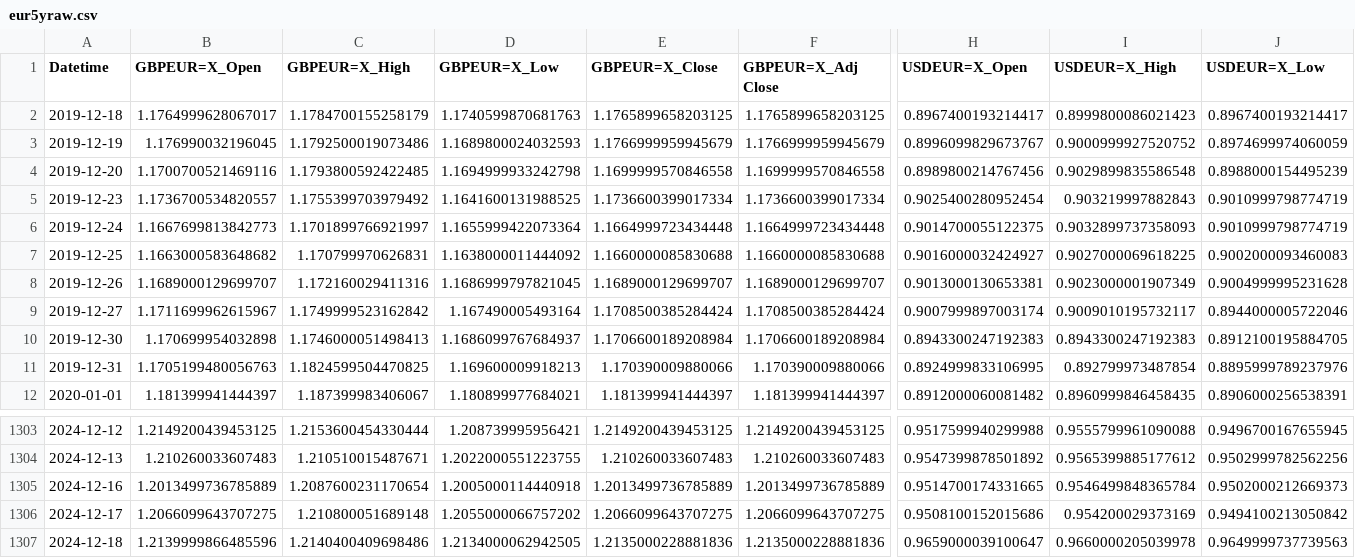
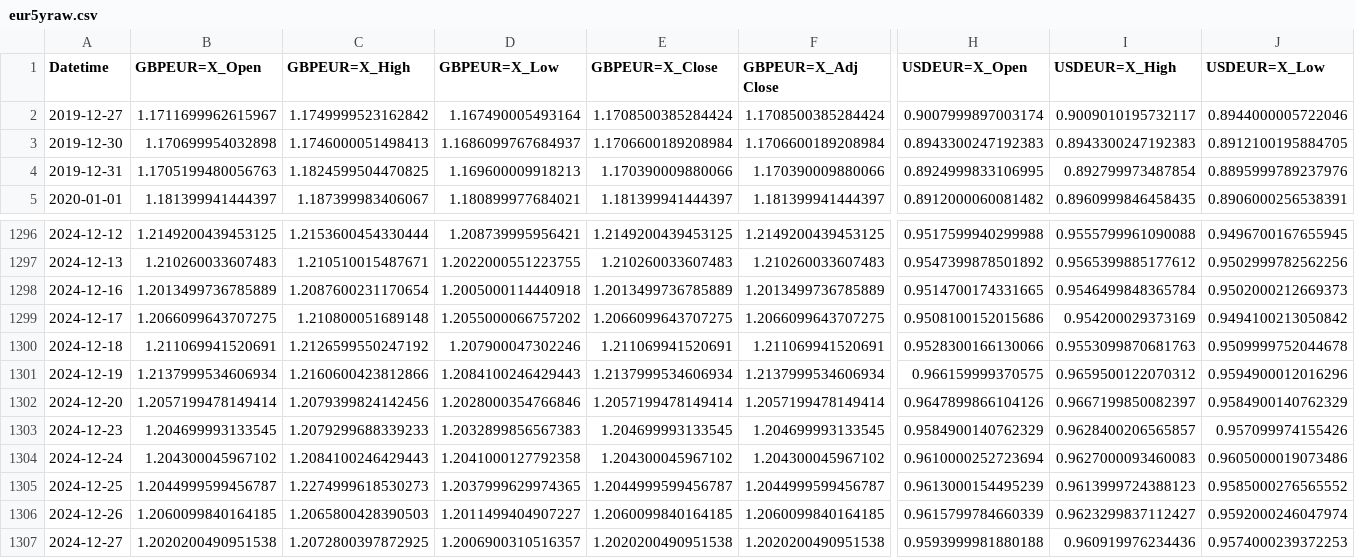
Before and after one commit to TomUszyn/PFDA-project, a CSV file: data/csv/raw/eur5yraw.csv, drawn as a sheet; only a part is shown, gaps mark what is left out; removed rows and columns are numbered as before the commit, all else as after; rows hold the shown columns only; the diff covers the shown part only; the diff names each change by its address in the sheet, - before the commit and + after, or states it on an @@ line.

```diff
--- a/data/csv/raw/eur5yraw.csv
+++ b/data/csv/raw/eur5yraw.csv
-row 2: 2019-12-18 | 1.1764999628067017 | 1.1784700155258179 | 1.1740599870681763 | 1.1765899658203125 | 1.1765899658203125 | 0.8967400193214417 | 0.8999800086021423 | 0.8967400193214417
-row 3: 2019-12-19 | 1.176990032196045 | 1.1792500019073486 | 1.1689800024032593 | 1.1766999959945679 | 1.1766999959945679 | 0.8996099829673767 | 0.9000999927520752 | 0.8974699974060059
-row 4: 2019-12-20 | 1.1700700521469116 | 1.1793800592422485 | 1.1694999933242798 | 1.1699999570846558 | 1.1699999570846558 | 0.8989800214767456 | 0.9029899835586548 | 0.8988000154495239
-row 5: 2019-12-23 | 1.1736700534820557 | 1.1755399703979492 | 1.1641600131988525 | 1.1736600399017334 | 1.1736600399017334 | 0.9025400280952454 | 0.903219997882843 | 0.9010999798774719
-row 6: 2019-12-24 | 1.1667699813842773 | 1.1701899766921997 | 1.1655999422073364 | 1.1664999723434448 | 1.1664999723434448 | 0.9014700055122375 | 0.9032899737358093 | 0.9010999798774719
-row 7: 2019-12-25 | 1.1663000583648682 | 1.170799970626831 | 1.1638000011444092 | 1.1660000085830688 | 1.1660000085830688 | 0.9016000032424927 | 0.9027000069618225 | 0.9002000093460083
-row 8: 2019-12-26 | 1.1689000129699707 | 1.172160029411316 | 1.1686999797821045 | 1.1689000129699707 | 1.1689000129699707 | 0.9013000130653381 | 0.9023000001907349 | 0.9004999995231628
-B1300 (GBPEUR=X_Open): 1.2139999866485596
+B1300 (GBPEUR=X_Open): 1.211069941520691
-C1300 (GBPEUR=X_High): 1.2140400409698486
+C1300 (GBPEUR=X_High): 1.2126599550247192
-D1300 (GBPEUR=X_Low): 1.2134000062942505
+D1300 (GBPEUR=X_Low): 1.207900047302246
-E1300 (GBPEUR=X_Close): 1.2135000228881836
+E1300 (GBPEUR=X_Close): 1.211069941520691
-F1300 (GBPEUR=X_Adj Close): 1.2135000228881836
+F1300 (GBPEUR=X_Adj Close): 1.211069941520691
-H1300 (USDEUR=X_Open): 0.9659000039100647
+H1300 (USDEUR=X_Open): 0.9528300166130066
-I1300 (USDEUR=X_High): 0.9660000205039978
+I1300 (USDEUR=X_High): 0.9553099870681763
-J1300 (USDEUR=X_Low): 0.9649999737739563
+J1300 (USDEUR=X_Low): 0.9509999752044678
+row 1301: 2024-12-19 | 1.2137999534606934 | 1.2160600423812866 | 1.2084100246429443 | 1.2137999534606934 | 1.2137999534606934 | 0.966159999370575 | 0.9659500122070312 | 0.9594900012016296
+row 1302: 2024-12-20 | 1.2057199478149414 | 1.2079399824142456 | 1.2028000354766846 | 1.2057199478149414 | 1.2057199478149414 | 0.9647899866104126 | 0.9667199850082397 | 0.9584900140762329
+row 1303: 2024-12-23 | 1.204699993133545 | 1.2079299688339233 | 1.2032899856567383 | 1.204699993133545 | 1.204699993133545 | 0.9584900140762329 | 0.9628400206565857 | 0.957099974155426
+row 1304: 2024-12-24 | 1.204300045967102 | 1.2084100246429443 | 1.2041000127792358 | 1.204300045967102 | 1.204300045967102 | 0.9610000252723694 | 0.9627000093460083 | 0.9605000019073486
+row 1305: 2024-12-25 | 1.2044999599456787 | 1.2274999618530273 | 1.2037999629974365 | 1.2044999599456787 | 1.2044999599456787 | 0.9613000154495239 | 0.9613999724388123 | 0.9585000276565552
+row 1306: 2024-12-26 | 1.2060099840164185 | 1.2065800428390503 | 1.2011499404907227 | 1.2060099840164185 | 1.2060099840164185 | 0.9615799784660339 | 0.9623299837112427 | 0.9592000246047974
+row 1307: 2024-12-27 | 1.2020200490951538 | 1.2072800397872925 | 1.2006900310516357 | 1.2020200490951538 | 1.2020200490951538 | 0.9593999981880188 | 0.960919976234436 | 0.9574000239372253
```
Also changed, not shown: 2 edited cells elsewhere in this file, data/csv/raw/btc5yraw.csv, 19 other files.
